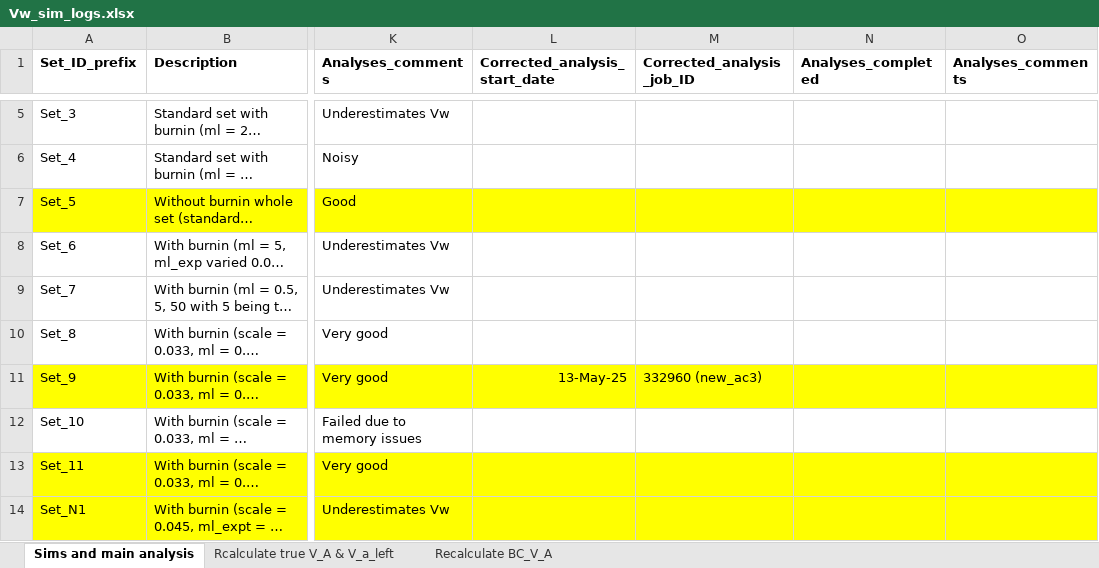
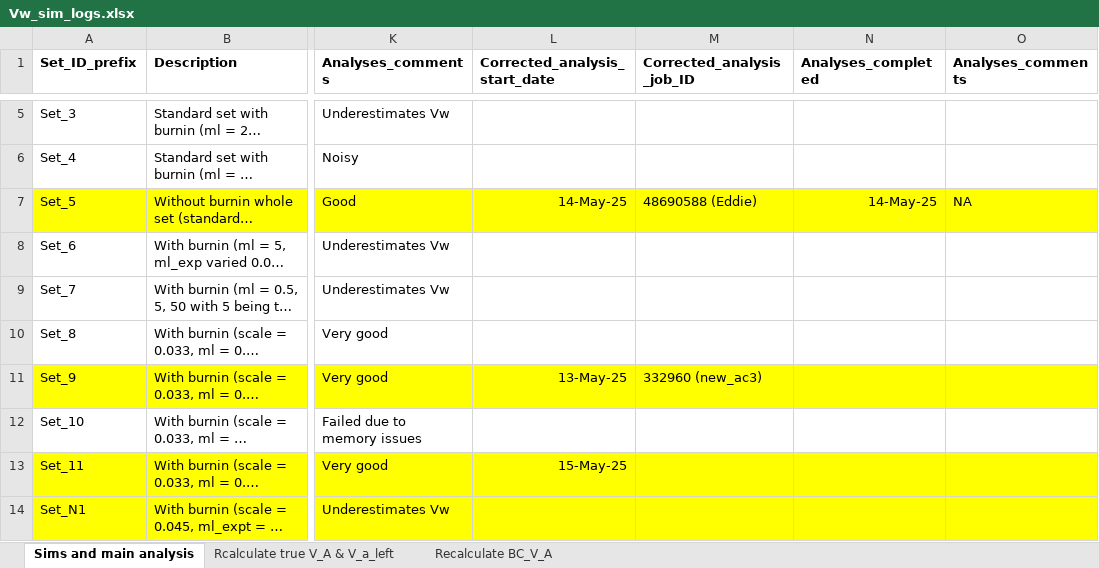
Before and after one commit to manas-ga/Va_simulations, an Excel workbook: 3_logs/Vw_sim_logs.xlsx, sheet Sims and main analysis, drawn as a sheet; only a part is shown, gaps mark what is left out; long unchanged cells end in …; values as stored, in another font and other column widths than the file's, no borders; the diff names each change by its address in the sheet, - before the commit and + after, or states it on an @@ line.

Commit message:
changed output path on Eddie
Earlier it was set inside the scratch directory where files older than a month are deleted

```diff
--- a/3_logs/Vw_sim_logs.xlsx (sheet Sims and main analysis)
+++ b/3_logs/Vw_sim_logs.xlsx (sheet Sims and main analysis)
-L7 (Corrected_analysis_start_date): (empty)
+L7 (Corrected_analysis_start_date): 14-May-25
-M7 (Corrected_analysis_job_ID): (empty)
+M7 (Corrected_analysis_job_ID): 48690588 (Eddie)
-N7 (Analyses_completed): (empty)
+N7 (Analyses_completed): 14-May-25
-O7 (Analyses_comments): (empty)
+O7 (Analyses_comments): NA
-L13 (Corrected_analysis_start_date): (empty)
+L13 (Corrected_analysis_start_date): 15-May-25
```
Also changed, not shown: 4 other files.
